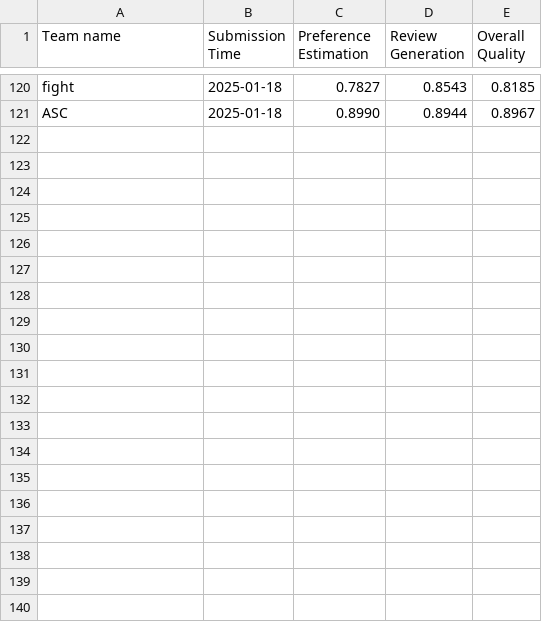
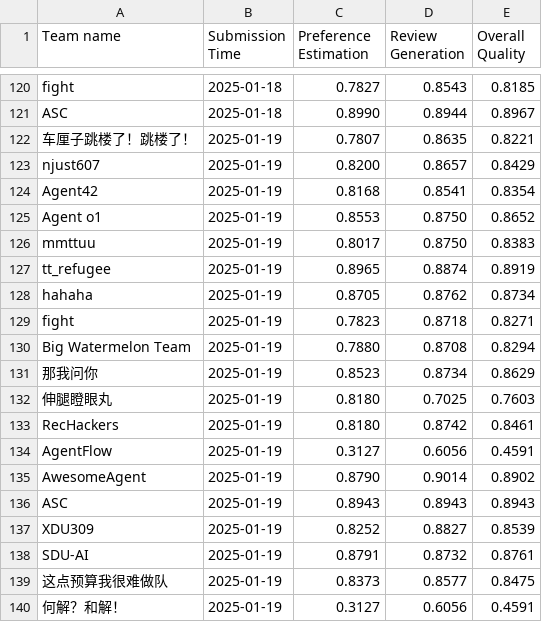
Before and after one commit to simonshi-stu/review-agent, a CSV file: docs/assets/data/behavior_leaderboard.csv, drawn as a sheet; only a part is shown, gaps mark what is left out; the diff names each change by its address in the sheet, - before the commit and + after, or states it on an @@ line.

Commit message:
update leaderboard

```diff
--- a/docs/assets/data/behavior_leaderboard.csv
+++ b/docs/assets/data/behavior_leaderboard.csv
+row 122: 车厘子跳楼了！跳楼了！ | 2025-01-19 | 0.7807 | 0.8635 | 0.8221
+row 123: njust607 | 2025-01-19 | 0.8200 | 0.8657 | 0.8429
+row 124: Agent42 | 2025-01-19 | 0.8168 | 0.8541 | 0.8354
+row 125: Agent o1 | 2025-01-19 | 0.8553 | 0.8750 | 0.8652
+row 126: mmttuu | 2025-01-19 | 0.8017 | 0.8750 | 0.8383
+row 127: tt_refugee | 2025-01-19 | 0.8965 | 0.8874 | 0.8919
+row 128: hahaha | 2025-01-19 | 0.8705 | 0.8762 | 0.8734
+row 129: fight | 2025-01-19 | 0.7823 | 0.8718 | 0.8271
+row 130: Big Watermelon Team | 2025-01-19 | 0.7880 | 0.8708 | 0.8294
+row 131: 那我问你 | 2025-01-19 | 0.8523 | 0.8734 | 0.8629
+row 132: 伸腿瞪眼丸 | 2025-01-19 | 0.8180 | 0.7025 | 0.7603
+row 133: RecHackers | 2025-01-19 | 0.8180 | 0.8742 | 0.8461
+row 134: AgentFlow | 2025-01-19 | 0.3127 | 0.6056 | 0.4591
+row 135: AwesomeAgent | 2025-01-19 | 0.8790 | 0.9014 | 0.8902
+row 136: ASC | 2025-01-19 | 0.8943 | 0.8943 | 0.8943
+row 137: XDU309 | 2025-01-19 | 0.8252 | 0.8827 | 0.8539
+row 138: SDU-AI | 2025-01-19 | 0.8791 | 0.8732 | 0.8761
+row 139: 这点预算我很难做队 | 2025-01-19 | 0.8373 | 0.8577 | 0.8475
+row 140: 何解？和解！ | 2025-01-19 | 0.3127 | 0.6056 | 0.4591
```
Also changed, not shown: docs/assets/data/recommendation_leaderboard.csv.
